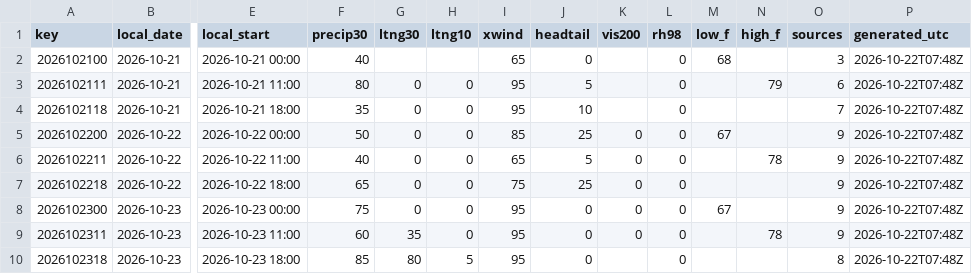
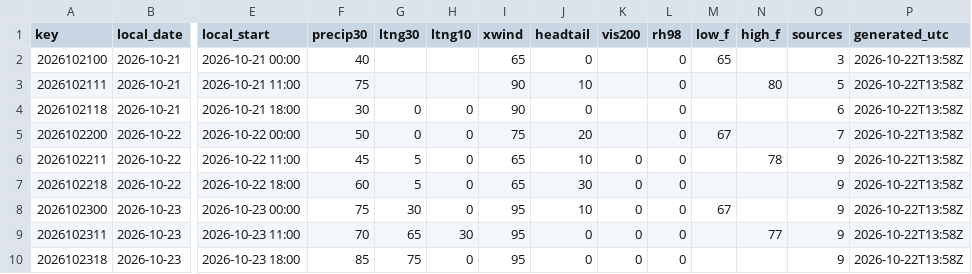
Before and after one commit to cyclonecizek/SLFWeather, a CSV file: docs/data/constraints.csv, drawn as a sheet; only a part is shown, gaps mark what is left out; the diff covers the shown part only; the diff names each change by its address in the sheet, - before the commit and + after, or states it on an @@ line.

```diff
--- a/docs/data/constraints.csv
+++ b/docs/data/constraints.csv
-M2 (low_f): 68
+M2 (low_f): 65
-P2:P10 (generated_utc): 2026-10-22T07:48Z
+P2:P10 (generated_utc): 2026-10-22T13:58Z
-F3 (precip30): 80
+F3 (precip30): 75
-G3 (ltng30): 0
+G3 (ltng30): (empty)
-H3 (ltng10): 0
+H3 (ltng10): (empty)
-I3:I4 (xwind): 95
+I3:I4 (xwind): 90
-J3 (headtail): 5
+J3 (headtail): 10
-N3 (high_f): 79
+N3 (high_f): 80
-O3 (sources): 6
+O3 (sources): 5
-F4 (precip30): 35
+F4 (precip30): 30
-J4 (headtail): 10
+J4 (headtail): 0
-O4 (sources): 7
+O4 (sources): 6
-I5 (xwind): 85
+I5 (xwind): 75
-J5 (headtail): 25
+J5 (headtail): 20
-K5 (vis200): 0
+K5 (vis200): (empty)
-O5 (sources): 9
+O5 (sources): 7
-F6 (precip30): 40
+F6 (precip30): 45
-G6:G7 (ltng30): 0
+G6:G7 (ltng30): 5
-J6 (headtail): 5
+J6 (headtail): 10
-F7 (precip30): 65
+F7 (precip30): 60
-I7 (xwind): 75
+I7 (xwind): 65
-J7 (headtail): 25
+J7 (headtail): 30
-G8 (ltng30): 0
+G8 (ltng30): 30
-J8 (headtail): 0
+J8 (headtail): 10
-F9 (precip30): 60
+F9 (precip30): 70
-G9 (ltng30): 35
+G9 (ltng30): 65
-H9 (ltng10): 0
+H9 (ltng10): 30
-N9 (high_f): 78
+N9 (high_f): 77
-G10 (ltng30): 80
+G10 (ltng30): 75
-H10 (ltng10): 5
+H10 (ltng10): 0
-K10 (vis200): (empty)
+K10 (vis200): 0
-O10 (sources): 8
+O10 (sources): 9
```
Also changed, not shown: 66 edited cells elsewhere in this file, docs/data/GFS_upper_air_KTTS.csv, docs/data/KTTS_ENS_wind.csv, 10 other files.
